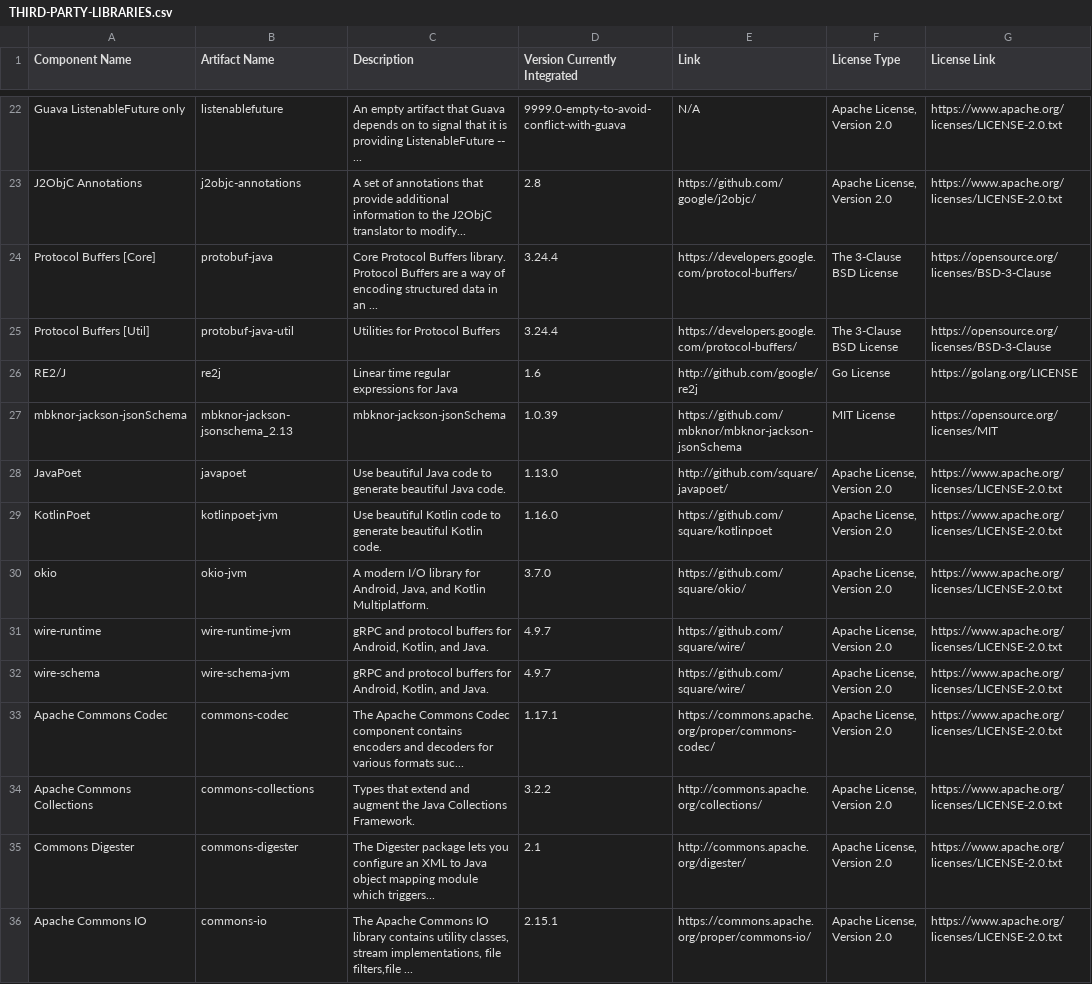
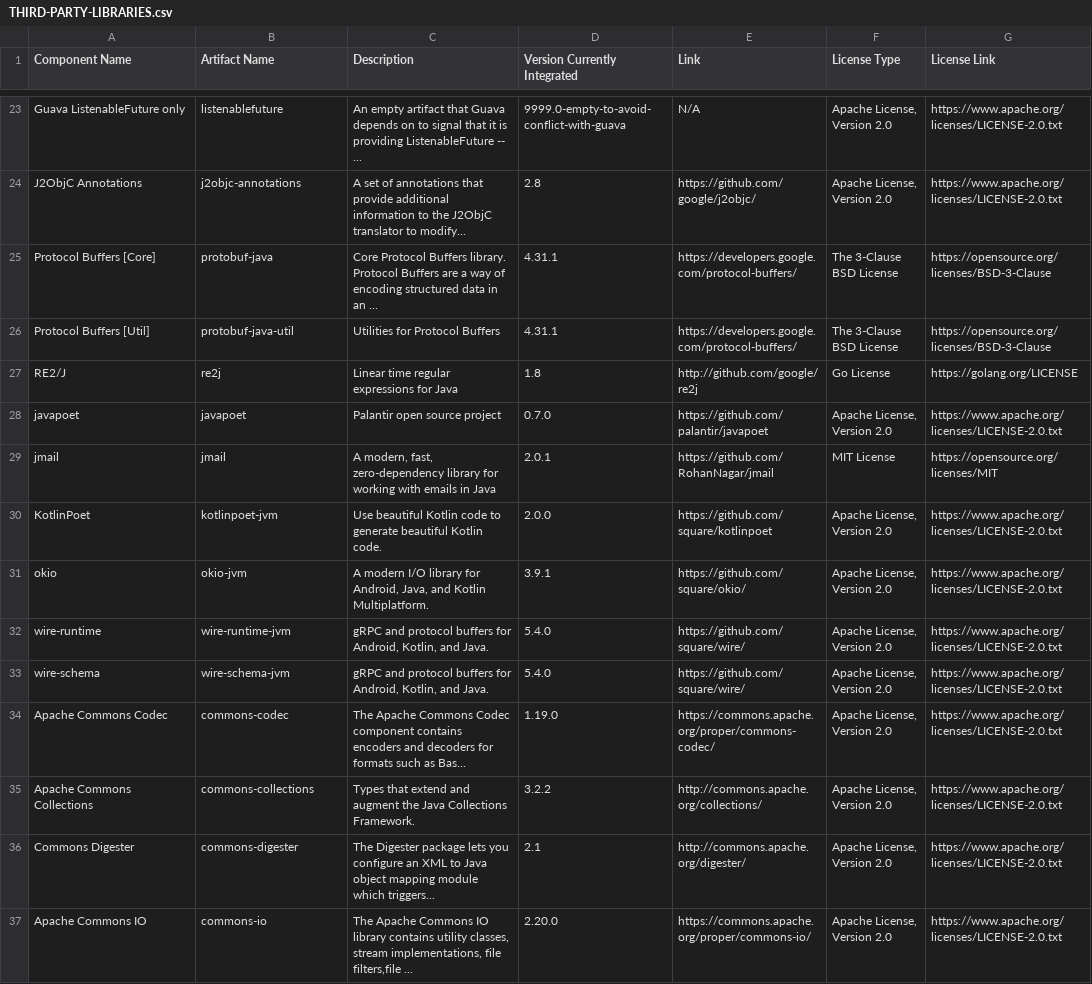
Before and after one commit to Lightstreamer/Lightstreamer-kafka-connector, a CSV file: kafka-connector-project/licenses/THIRD-PARTY-LIBRARIES.csv, drawn as a sheet; only a part is shown, gaps mark what is left out; the diff covers the shown part only.

Commit message:
Updated third-pary license files

```diff
--- a/kafka-connector-project/licenses/THIRD-PARTY-LIBRARIES.csv
+++ b/kafka-connector-project/licenses/THIRD-PARTY-LIBRARIES.csv
@@ -23,14 +24,14 @@ Guava ListenableFuture only;listenablefuture; An empty artifact that Guava depen
 J2ObjC Annotations;j2objc-annotations; A set of annotations that provide additional information to the J2ObjC translator to modify...;2.8;https://github.com/google/j2objc/;Apache License, Version 2.0;https://www.apache.org/licenses/LICENSE-2.0.txt
-Protocol Buffers [Core];protobuf-java; Core Protocol Buffers library. Protocol Buffers are a way of encoding structured data in an ...;3.24.4;https://developers.google.com/protocol-buffers/;The 3-Clause BSD License;https://opensource.org/licenses/BSD-3-Clause
-Protocol Buffers [Util];protobuf-java-util;Utilities for Protocol Buffers;3.24.4;https://developers.google.com/protocol-buffers/;The 3-Clause BSD License;https://opensource.org/licenses/BSD-3-Clause
-RE2/J;re2j;Linear time regular expressions for Java;1.6;http://github.com/google/re2j;Go License;https://golang.org/LICENSE
-mbknor-jackson-jsonSchema;mbknor-jackson-jsonschema_2.13;mbknor-jackson-jsonSchema;1.0.39;https://github.com/mbknor/mbknor-jackson-jsonSchema;MIT License;https://opensource.org/licenses/MIT
-JavaPoet;javapoet;Use beautiful Java code to generate beautiful Java code.;1.13.0;http://github.com/square/javapoet/;Apache License, Version 2.0;https://www.apache.org/licenses/LICENSE-2.0.txt
-KotlinPoet;kotlinpoet-jvm;Use beautiful Kotlin code to generate beautiful Kotlin code.;1.16.0;https://github.com/square/kotlinpoet;Apache License, Version 2.0;https://www.apache.org/licenses/LICENSE-2.0.txt
-okio;okio-jvm;A modern I/O library for Android, Java, and Kotlin Multiplatform.;3.7.0;https://github.com/square/okio/;Apache License, Version 2.0;https://www.apache.org/licenses/LICENSE-2.0.txt
-wire-runtime;wire-runtime-jvm;gRPC and protocol buffers for Android, Kotlin, and Java.;4.9.7;https://github.com/square/wire/;Apache License, Version 2.0;https://www.apache.org/licenses/LICENSE-2.0.txt
-wire-schema;wire-schema-jvm;gRPC and protocol buffers for Android, Kotlin, and Java.;4.9.7;https://github.com/square/wire/;Apache License, Version 2.0;https://www.apache.org/licenses/LICENSE-2.0.txt
-Apache Commons Codec;commons-codec; The Apache Commons Codec component contains encoders and decoders for various formats suc...;1.17.1;https://commons.apache.org/proper/commons-codec/;Apache License, Version 2.0;https://www.apache.org/licenses/LICENSE-2.0.txt
+Protocol Buffers [Core];protobuf-java; Core Protocol Buffers library. Protocol Buffers are a way of encoding structured data in an ...;4.31.1;https://developers.google.com/protocol-buffers/;The 3-Clause BSD License;https://opensource.org/licenses/BSD-3-Clause
+Protocol Buffers [Util];protobuf-java-util;Utilities for Protocol Buffers;4.31.1;https://developers.google.com/protocol-buffers/;The 3-Clause BSD License;https://opensource.org/licenses/BSD-3-Clause
+RE2/J;re2j;Linear time regular expressions for Java;1.8;http://github.com/google/re2j;Go License;https://golang.org/LICENSE
+javapoet;javapoet;Palantir open source project;0.7.0;https://github.com/palantir/javapoet;Apache License, Version 2.0;https://www.apache.org/licenses/LICENSE-2.0.txt
+jmail;jmail;A modern, fast, zero-dependency library for working with emails in Java;2.0.1;https://github.com/RohanNagar/jmail;MIT License;https://opensource.org/licenses/MIT
+KotlinPoet;kotlinpoet-jvm;Use beautiful Kotlin code to generate beautiful Kotlin code.;2.0.0;https://github.com/square/kotlinpoet;Apache License, Version 2.0;https://www.apache.org/licenses/LICENSE-2.0.txt
+okio;okio-jvm;A modern I/O library for Android, Java, and Kotlin Multiplatform.;3.9.1;https://github.com/square/okio/;Apache License, Version 2.0;https://www.apache.org/licenses/LICENSE-2.0.txt
+wire-runtime;wire-runtime-jvm;gRPC and protocol buffers for Android, Kotlin, and Java.;5.4.0;https://github.com/square/wire/;Apache License, Version 2.0;https://www.apache.org/licenses/LICENSE-2.0.txt
+wire-schema;wire-schema-jvm;gRPC and protocol buffers for Android, Kotlin, and Java.;5.4.0;https://github.com/square/wire/;Apache License, Version 2.0;https://www.apache.org/licenses/LICENSE-2.0.txt
+Apache Commons Codec;commons-codec; The Apache Commons Codec component contains encoders and decoders for formats such as Bas...;1.19.0;https://commons.apache.org/proper/commons-codec/;Apache License, Version 2.0;https://www.apache.org/licenses/LICENSE-2.0.txt
 Apache Commons Collections;commons-collections;Types that extend and augment the Java Collections Framework.;3.2.2;http://commons.apache.org/collections/;Apache License, Version 2.0;https://www.apache.org/licenses/LICENSE-2.0.txt
 Commons Digester;commons-digester; The Digester package lets you configure an XML to Java object mapping module which triggers...;2.1;http://commons.apache.org/digester/;Apache License, Version 2.0;https://www.apache.org/licenses/LICENSE-2.0.txt
-Apache Commons IO;commons-io;The Apache Commons IO library contains utility classes, stream implementations, file filters,file ...;2.15.1;https://commons.apache.org/proper/commons-io/;Apache License, Version 2.0;https://www.apache.org/licenses/LICENSE-2.0.txt
+Apache Commons IO;commons-io;The Apache Commons IO library contains utility classes, stream implementations, file filters,file ...;2.20.0;https://commons.apache.org/proper/commons-io/;Apache License, Version 2.0;https://www.apache.org/licenses/LICENSE-2.0.txt
```
Also changed, not shown: 6 added rows, 3 removed rows and 41 edited cells elsewhere in this file, 1 other file.
